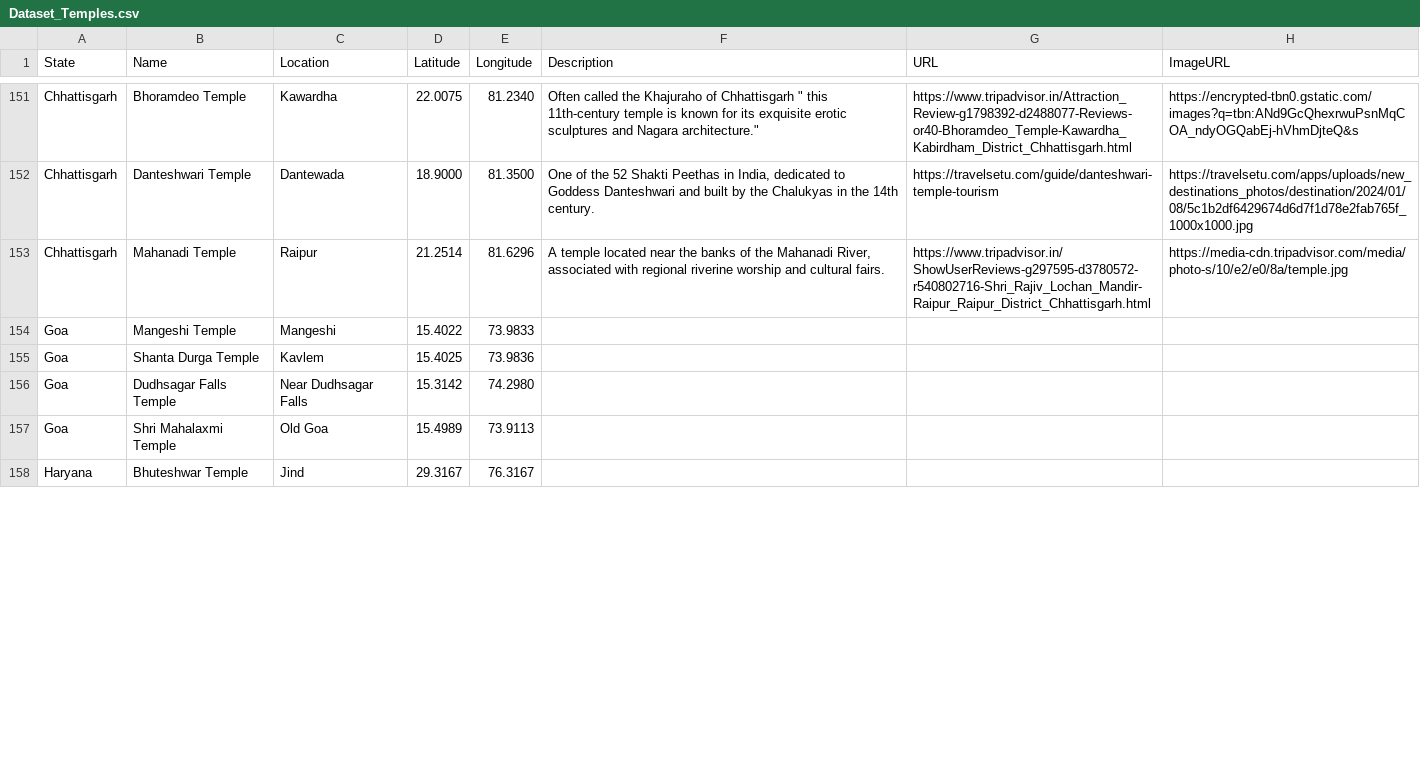
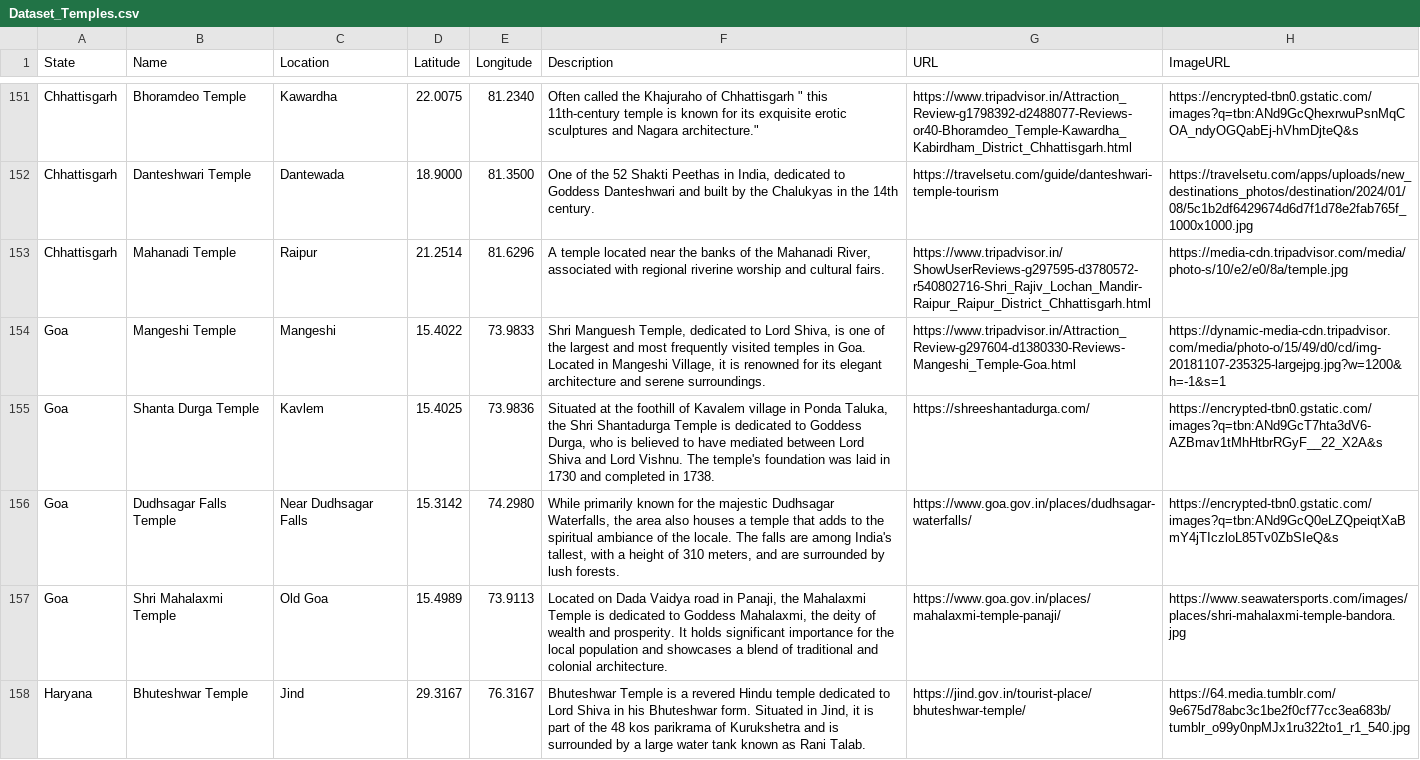
Before and after one commit to Anshi269/cultural_tourism_app, a CSV file: Heritage_and_Culture_Sites/Datasets/Dataset_Temples.csv, drawn as a sheet; only a part is shown, gaps mark what is left out; the diff covers the shown part only.

Commit message:
Update Dataset_Temples.csv upto 168

```diff
--- a/Heritage_and_Culture_Sites/Datasets/Dataset_Temples.csv
+++ b/Heritage_and_Culture_Sites/Datasets/Dataset_Temples.csv
@@ -153,6 +153,6 @@ Chhattisgarh,Danteshwari Temple,Dantewada,18.9000,81.3500,"One of the 52 Shakti
 Chhattisgarh,Mahanadi Temple,Raipur,21.2514,81.6296,"A temple located near the banks of the Mahanadi River, associated with regional riverine worship and cultural fairs.","https://www.tripadvisor.in/ShowUserReviews-g297595-d3780572-r540802716-Shri_Rajiv_Lochan_Mandir-Raipur_Raipur_District_Chhattisgarh.html","https://media-cdn.tripadvisor.com/media/photo-s/10/e2/e0/8a/temple.jpg"
-Goa,Mangeshi Temple,Mangeshi,15.4022,73.9833
-Goa,Shanta Durga Temple,Kavlem,15.4025,73.9836
-Goa,Dudhsagar Falls Temple,Near Dudhsagar Falls,15.3142,74.2980
-Goa,Shri Mahalaxmi Temple,Old Goa,15.4989,73.9113
-Haryana,Bhuteshwar Temple,Jind,29.3167,76.3167
+Goa,Mangeshi Temple,Mangeshi,15.4022,73.9833," Shri Manguesh Temple, dedicated to Lord Shiva, is one of the largest and most frequently visited temples in Goa. Located in Mangeshi Village, it is renowned for its elegant architecture and serene surroundings.","https://www.tripadvisor.in/Attraction_Review-g297604-d1380330-Reviews-Mangeshi_Temple-Goa.html","https://dynamic-media-cdn.tripadvisor.com/media/photo-o/15/49/d0/cd/img-20181107-235325-largejpg.jpg?w=1200&h=-1&s=1"
+Goa,Shanta Durga Temple,Kavlem,15.4025,73.9836,"Situated at the foothill of Kavalem village in Ponda Taluka, the Shri Shantadurga Temple is dedicated to Goddess Durga, who is believed to have mediated between Lord Shiva and Lord Vishnu. The temple's foundation was laid in 1730 and completed in 1738.","https://shreeshantadurga.com/","https://encrypted-tbn0.gstatic.com/images?q=tbn:ANd9GcT7hta3dV6-AZBmav1tMhHtbrRGyF__22_X2A&s"
+Goa,Dudhsagar Falls Temple,Near Dudhsagar Falls,15.3142,74.2980,"While primarily known for the majestic Dudhsagar Waterfalls, the area also houses a temple that adds to the spiritual ambiance of the locale. The falls are among India's tallest, with a height of 310 meters, and are surrounded by lush forests.","https://www.goa.gov.in/places/dudhsagar-waterfalls/","https://encrypted-tbn0.gstatic.com/images?q=tbn:ANd9GcQ0eLZQpeiqtXaBmY4jTIczloL85Tv0ZbSIeQ&s"
+Goa,Shri Mahalaxmi Temple,Old Goa,15.4989,73.9113,"Located on Dada Vaidya road in Panaji, the Mahalaxmi Temple is dedicated to Goddess Mahalaxmi, the deity of wealth and prosperity. It holds significant importance for the local population and showcases a blend of traditional and colonial architecture.","https://www.goa.gov.in/places/mahalaxmi-temple-panaji/","https://www.seawatersports.com/images/places/shri-mahalaxmi-temple-bandora.jpg"
+Haryana,Bhuteshwar Temple,Jind,29.3167,76.3167," Bhuteshwar Temple is a revered Hindu temple dedicated to Lord Shiva in his Bhuteshwar form. Situated in Jind, it is part of the 48 kos parikrama of Kurukshetra and is surrounded by a large water tank known as Rani Talab.","https://jind.gov.in/tourist-place/bhuteshwar-temple/","https://64.media.tumblr.com/9e675d78abc3c1be2f0cf77cc3ea683b/tumblr_o99y0npMJx1ru322to1_r1_540.jpg"
```
Also changed, not shown: 2 removed rows and 29 edited cells elsewhere in this file.
